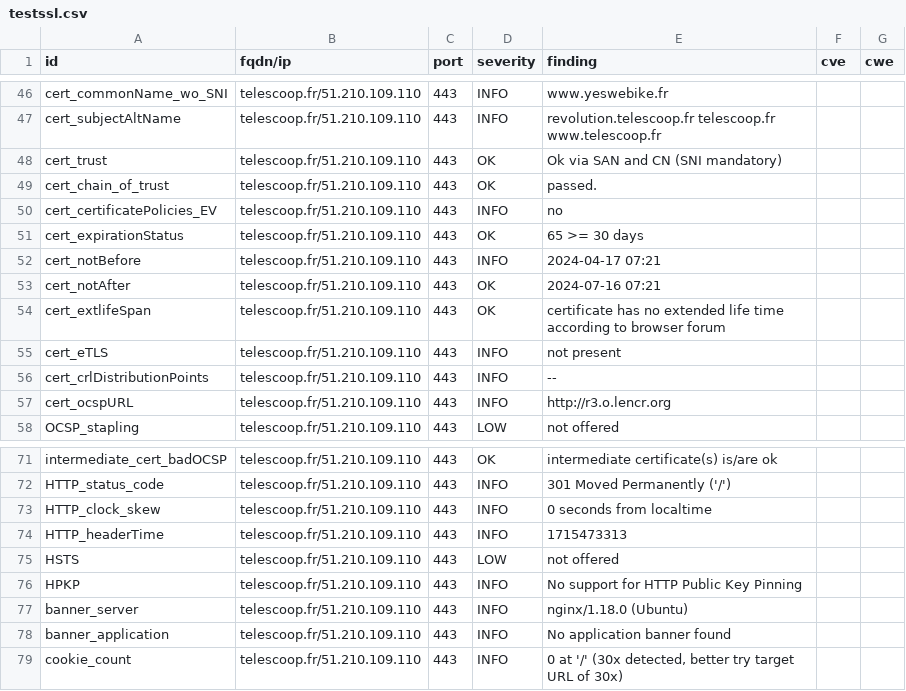
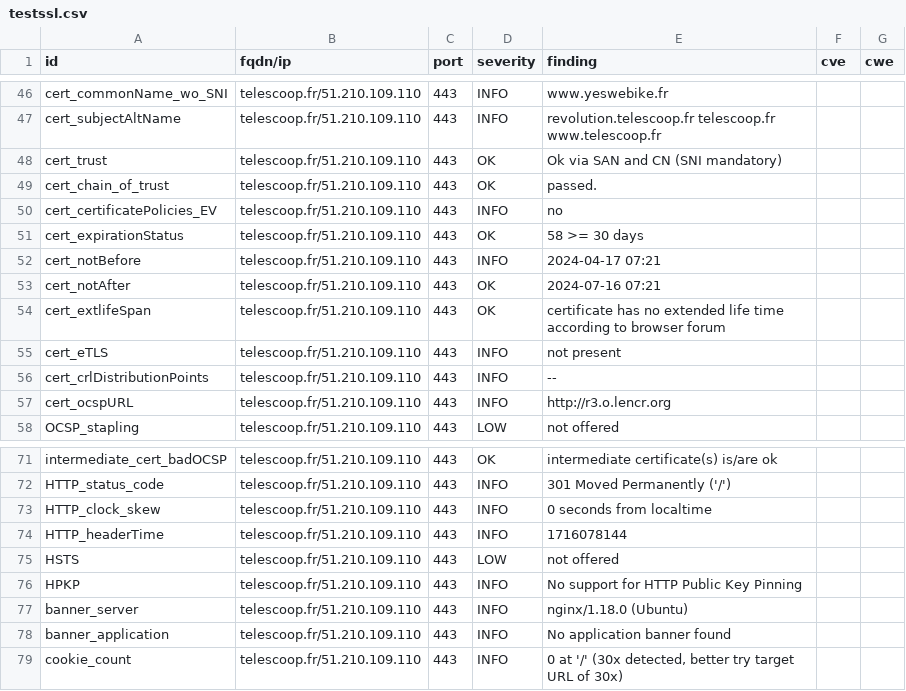
Before and after one commit to Kout95/Dashlord-TC, a CSV file: results/aHR0cHM6Ly90ZWxlc2Nvb3AuZnI=/testssl.csv, drawn as a sheet; only a part is shown, gaps mark what is left out.

```diff
--- a/results/aHR0cHM6Ly90ZWxlc2Nvb3AuZnI=/testssl.csv
+++ b/results/aHR0cHM6Ly90ZWxlc2Nvb3AuZnI=/testssl.csv
@@ -50,3 +50,3 @@
 "cert_certificatePolicies_EV","telescoop.fr/51.210.109.110","443","INFO","no","",""
-"cert_expirationStatus","telescoop.fr/51.210.109.110","443","OK","65 >= 30 days","",""
+"cert_expirationStatus","telescoop.fr/51.210.109.110","443","OK","58 >= 30 days","",""
 "cert_notBefore","telescoop.fr/51.210.109.110","443","INFO","2024-04-17 07:21","",""
@@ -73,3 +73,3 @@
 "HTTP_clock_skew","telescoop.fr/51.210.109.110","443","INFO","0 seconds from localtime","",""
-"HTTP_headerTime","telescoop.fr/51.210.109.110","443","INFO","1715473313","",""
+"HTTP_headerTime","telescoop.fr/51.210.109.110","443","INFO","1716078144","",""
 "HSTS","telescoop.fr/51.210.109.110","443","LOW","not offered","",""
```
Also changed, not shown: 14 other files.
